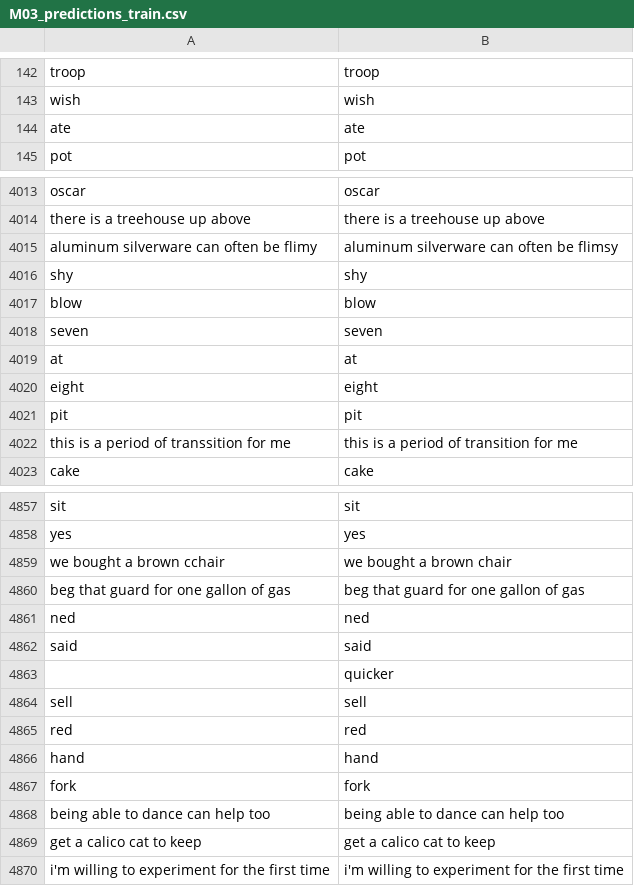
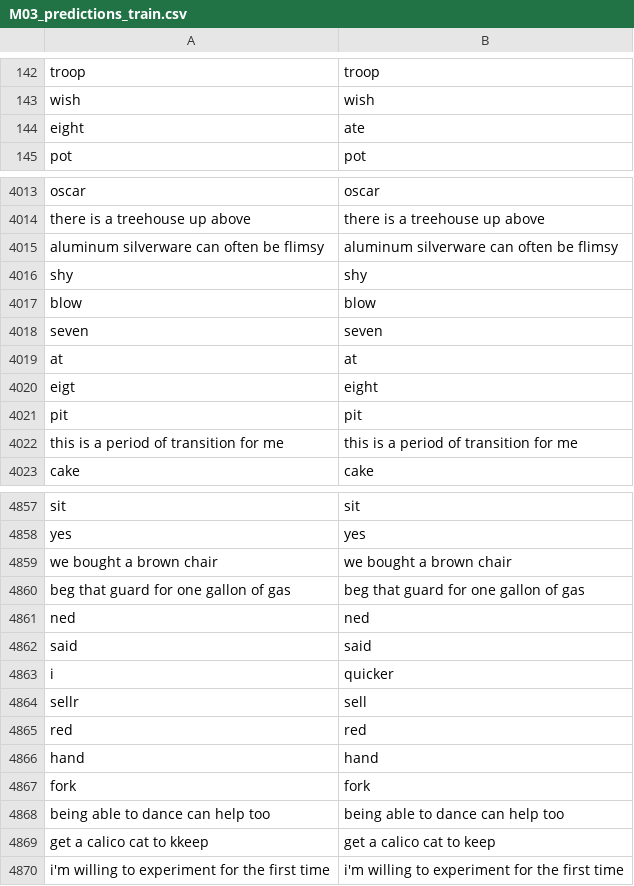
Before and after one commit to SlangLab-NU/torgo_inference_on_cluster, a CSV file: results/torgo_xlsr_finetune_M03/M03_predictions_train.csv, drawn as a sheet; only a part is shown, gaps mark what is left out; the diff covers the shown part only.

```diff
--- a/results/torgo_xlsr_finetune_M03/M03_predictions_train.csv
+++ b/results/torgo_xlsr_finetune_M03/M03_predictions_train.csv
@@ -143,3 +143,3 @@ troop,troop
 wish,wish
-ate,ate
+eight,ate
 pot,pot
@@ -4014,3 +4014,3 @@ oscar,oscar
 there is a treehouse up above,there is a treehouse up above
-aluminum silverware can often be flimy,aluminum silverware can often be flimsy
+aluminum silverware can often be flimsy,aluminum silverware can often be flimsy
 shy,shy
@@ -4019,5 +4019,5 @@ seven,seven
 at,at
-eight,eight
+eigt,eight
 pit,pit
-this is a period of transsition for me,this is a period of transition for me
+this is a period of transition for me,this is a period of transition for me
 cake,cake
@@ -4858,3 +4858,3 @@ sit,sit
 yes,yes
-we bought a brown cchair,we bought a brown chair
+we bought a brown chair,we bought a brown chair
 beg that guard for one gallon of gas,beg that guard for one gallon of gas
@@ -4862,4 +4862,4 @@ ned,ned
 said,said
-,quicker
-sell,sell
+i,quicker
+sellr,sell
 red,red
@@ -4868,3 +4868,3 @@ fork,fork
 being able to dance can help too,being able to dance can help too
-get a calico cat to keep,get a calico cat to keep
+get a calico cat to kkeep,get a calico cat to keep
 i'm willing to experiment for the first time,i'm willing to experiment for the first time
```
Also changed, not shown: 167 edited cells elsewhere in this file, results/torgo_xlsr_finetune_M03/M03_predictions_test.csv, results/torgo_xlsr_finetune_M03/M03_predictions_validation.csv, 3 other files.
